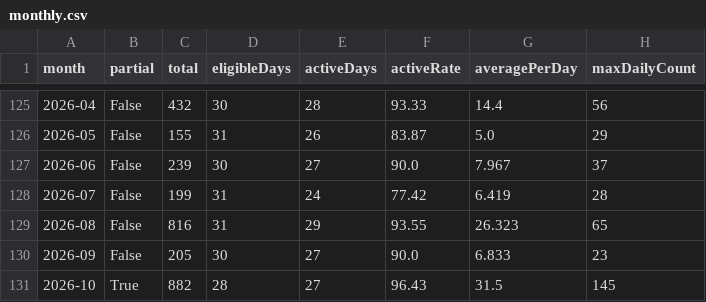
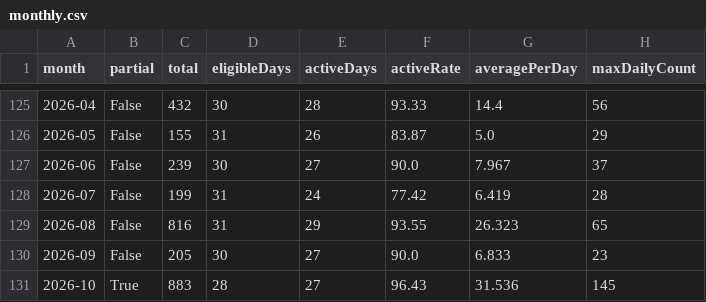
Before and after one commit to DaisukeDaisuke/github-contribution, a CSV file: monthly.csv, drawn as a sheet; only a part is shown, gaps mark what is left out.

```diff
--- a/monthly.csv
+++ b/monthly.csv
@@ -130,2 +130,2 @@ month,partial,total,eligibleDays,activeDays,activeRate,averagePerDay,maxDailyCou
 2026-09,False,205,30,27,90.0,6.833,23
-2026-10,True,882,28,27,96.43,31.5,145
+2026-10,True,883,28,27,96.43,31.536,145
```
Also changed, not shown: daily.csv, yearly.csv, 21 other files.
